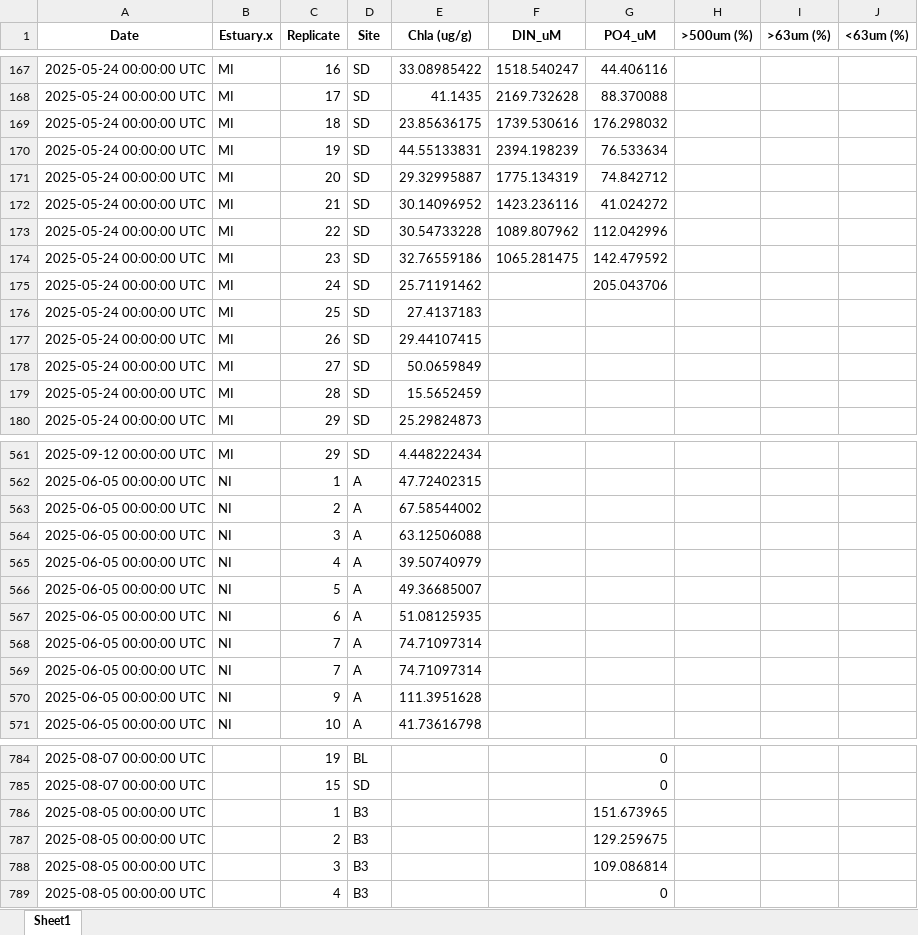
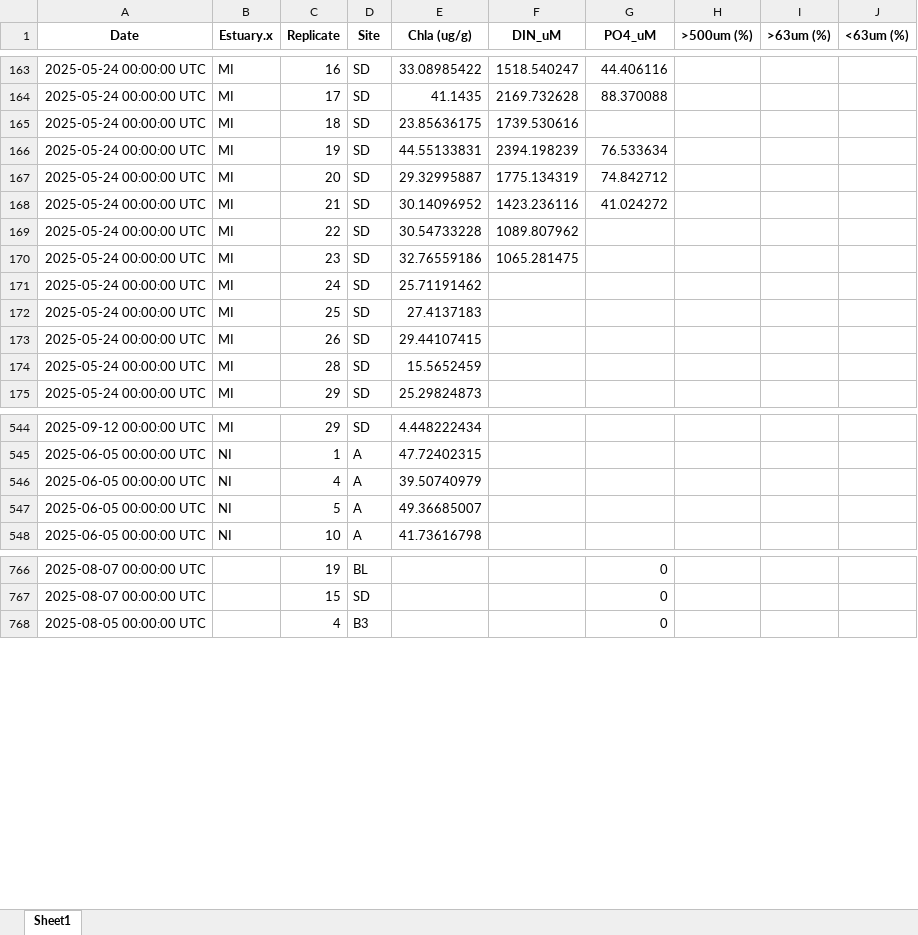
Before and after one commit to Hgfishguy/MS_Thesis_Stats, an Excel workbook: Data/forest_data.xlsx, sheet Sheet1, drawn as a sheet; only a part is shown, gaps mark what is left out; values as stored, in another font and other column widths than the file's, no borders; removed rows and columns are numbered as before the commit, all else as after; the diff covers the shown part only; the diff names each change by its address in the sheet, - before the commit and + after, or states it on an @@ line.

```diff
--- a/Data/forest_data.xlsx (sheet Sheet1)
+++ b/Data/forest_data.xlsx (sheet Sheet1)
-G165 (PO4_uM): 176.298032
+G165 (PO4_uM): (empty)
-G169 (PO4_uM): 112.042996
+G169 (PO4_uM): (empty)
-G170 (PO4_uM): 142.479592
+G170 (PO4_uM): (empty)
-G171 (PO4_uM): 205.043706
+G171 (PO4_uM): (empty)
-row 178: 2025-05-24 00:00:00 UTC | MI | 27 | SD | 50.0659849
-row 563: 2025-06-05 00:00:00 UTC | NI | 2 | A | 67.58544002
-row 564: 2025-06-05 00:00:00 UTC | NI | 3 | A | 63.12506088
-row 567: 2025-06-05 00:00:00 UTC | NI | 6 | A | 51.08125935
-row 568: 2025-06-05 00:00:00 UTC | NI | 7 | A | 74.71097314
-row 569: 2025-06-05 00:00:00 UTC | NI | 7 | A | 74.71097314
-row 570: 2025-06-05 00:00:00 UTC | NI | 9 | A | 111.3951628
-row 786: 2025-08-05 00:00:00 UTC |  | 1 | B3 |  |  | 151.673965
-row 787: 2025-08-05 00:00:00 UTC |  | 2 | B3 |  |  | 129.259675
-row 788: 2025-08-05 00:00:00 UTC |  | 3 | B3 |  |  | 109.086814
```
Also changed, not shown: 15 added rows, 26 removed rows and 51 edited cells elsewhere in this sheet, Data/Diversity_wider.xlsx, 15 other files.
